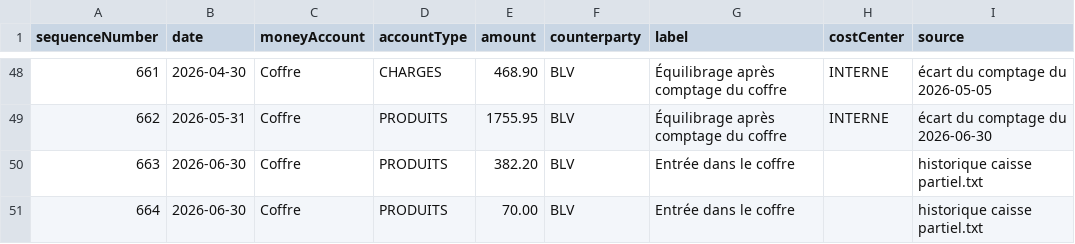
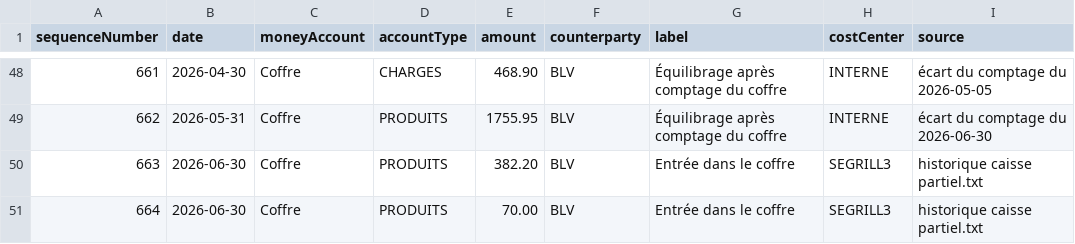
Before and after one commit to 2lazy2debug/baleinev-backoffice, a CSV file: docs/accounting-mess/final-result.csv, drawn as a sheet; only a part is shown, gaps mark what is left out; the diff covers the shown part only.

```diff
--- a/docs/accounting-mess/final-result.csv
+++ b/docs/accounting-mess/final-result.csv
@@ -49,3 +49,3 @@ sequenceNumber,date,moneyAccount,accountType,amount,counterparty,label,costCente
 662,2026-05-31,Coffre,PRODUITS,1755.95,BLV,Équilibrage après comptage du coffre,INTERNE,écart du comptage du 2026-06-30
-663,2026-06-30,Coffre,PRODUITS,382.20,BLV,Entrée dans le coffre,,historique caisse partiel.txt
-664,2026-06-30,Coffre,PRODUITS,70.00,BLV,Entrée dans le coffre,,historique caisse partiel.txt
+663,2026-06-30,Coffre,PRODUITS,382.20,BLV,Entrée dans le coffre,SEGRILL3,historique caisse partiel.txt
+664,2026-06-30,Coffre,PRODUITS,70.00,BLV,Entrée dans le coffre,SEGRILL3,historique caisse partiel.txt
```
Also changed, not shown: 23 edited cells elsewhere in this file, 5 other files.
